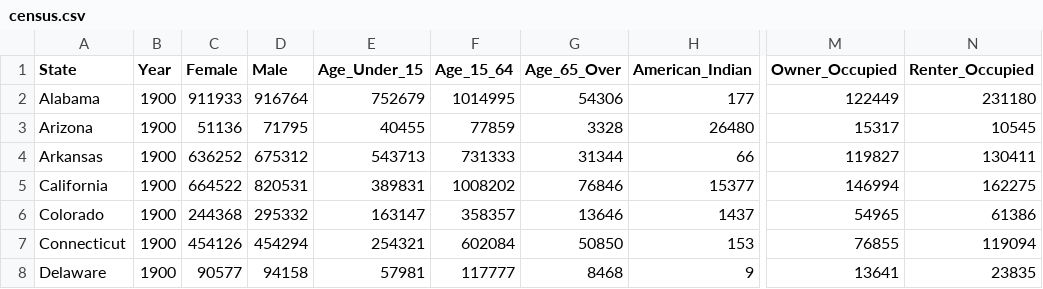
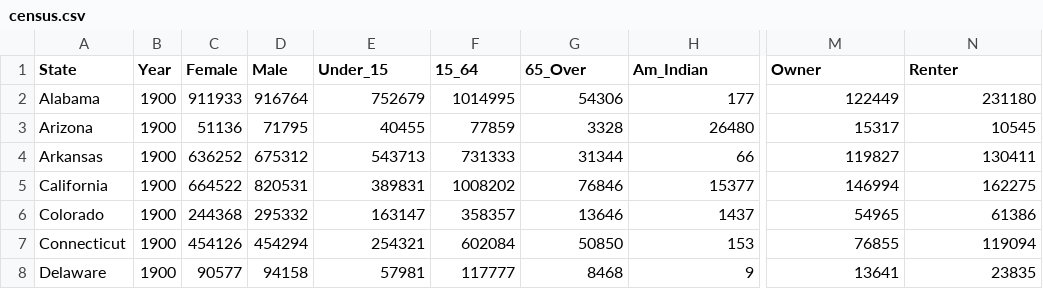
Before and after one commit to mlacayoemery/somanalyst, a CSV file: dat/census.csv, drawn as a sheet; only a part is shown, gaps mark what is left out; the diff names each change by its address in the sheet, - before the commit and + after, or states it on an @@ line.

```diff
--- a/dat/census.csv
+++ b/dat/census.csv
-E1: Age_Under_15
+E1: Under_15
-F1: Age_15_64
+F1: 15_64
-G1: Age_65_Over
+G1: 65_Over
-H1: American_Indian
+H1: Am_Indian
-M1: Owner_Occupied
+M1: Owner
-N1: Renter_Occupied
+N1: Renter
```
Also changed, not shown: 3 other files.
